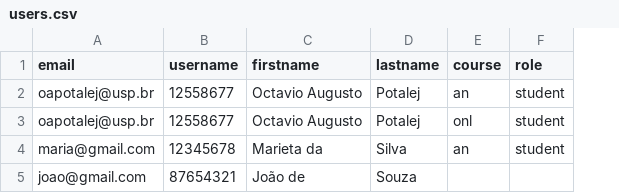
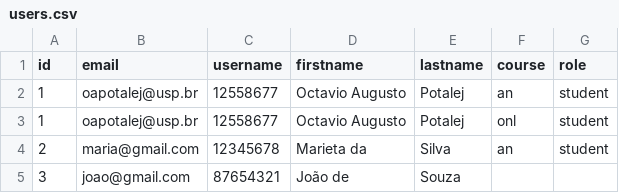
Before and after one commit to moodle-usp/moodle-block-externalsync, a CSV file: data/users.csv, drawn as a sheet; the diff names each change by its address in the sheet, - before the commit and + after, or states it on an @@ line.

Commit message:
User synchronization.
/utils/csv.php: field 'id' added.

/data/users.csv: field 'id' added.

/db/install.xml: fields 'sync_date' on 'externalsync_users' and 'externalsync_courses' tables fixed.

/models/sync.php: function 'syncUser' to... sync users.

/models/user.php: call the 'syncUser' function.

```diff
--- a/data/users.csv
+++ b/data/users.csv
+column A (id), rows 2-5: 1 | 1 | 2 | 3
```
Also changed, not shown: 4 other files.
